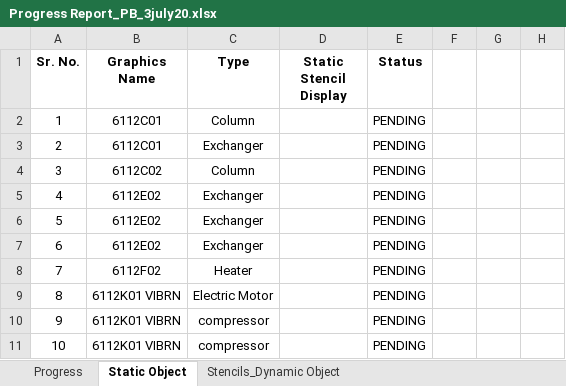
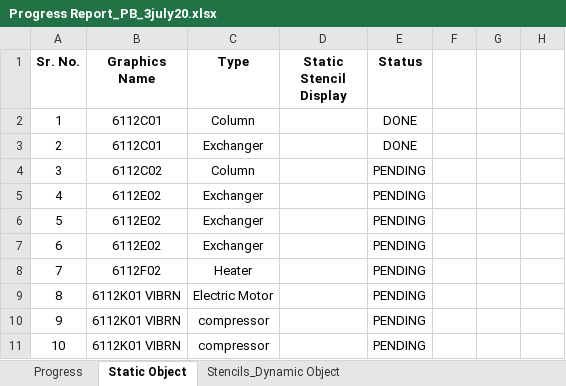
Before and after one commit to CorysIndia/GitHubApplicationTraining, an Excel workbook: DeepaliNarkhede/Training01/Training01/ProgressReport/Progress Report_PB_3july20.xlsx, sheet Static Object, drawn as a sheet; only a part is shown; values as stored, in another font and other column widths than the file's, no borders; charts and pictures and conditional formats not drawn; the diff names each change by its address in the sheet, - before the commit and + after, or states it on an @@ line.

Commit message:
Model & Graphics updation

```diff
--- a/DeepaliNarkhede/Training01/Training01/ProgressReport/Progress Report_PB_3july20.xlsx (sheet Static Object)
+++ b/DeepaliNarkhede/Training01/Training01/ProgressReport/Progress Report_PB_3july20.xlsx (sheet Static Object)
-E2:E3 (Status): PENDING
+E2:E3 (Status): DONE
```
Also changed, not shown: 4 other files.
